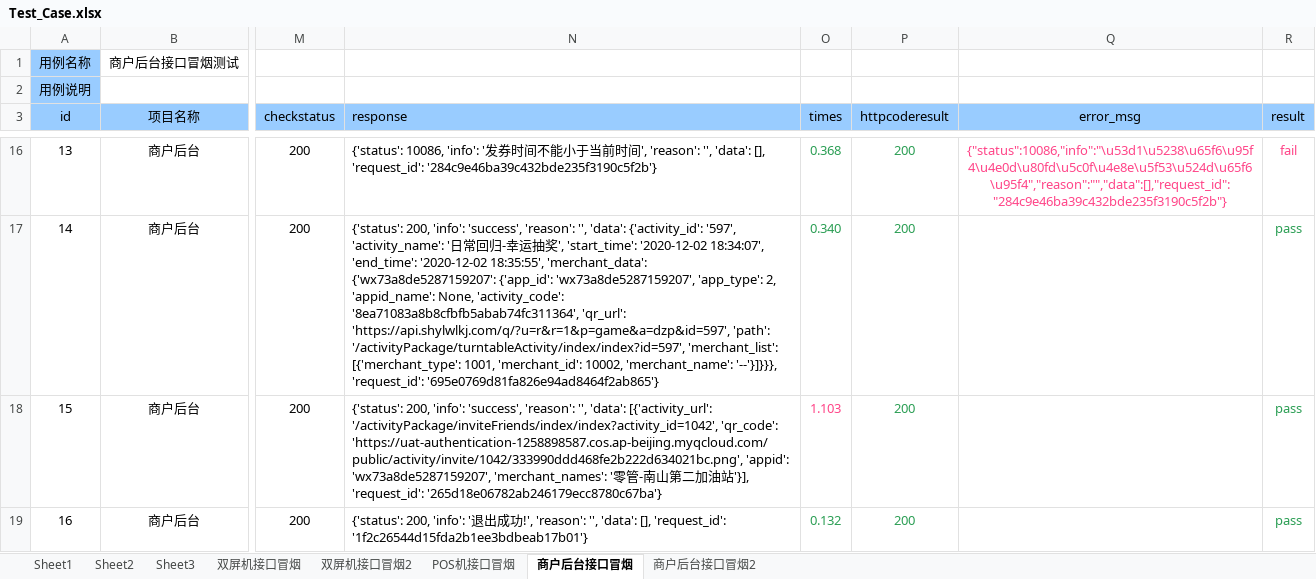
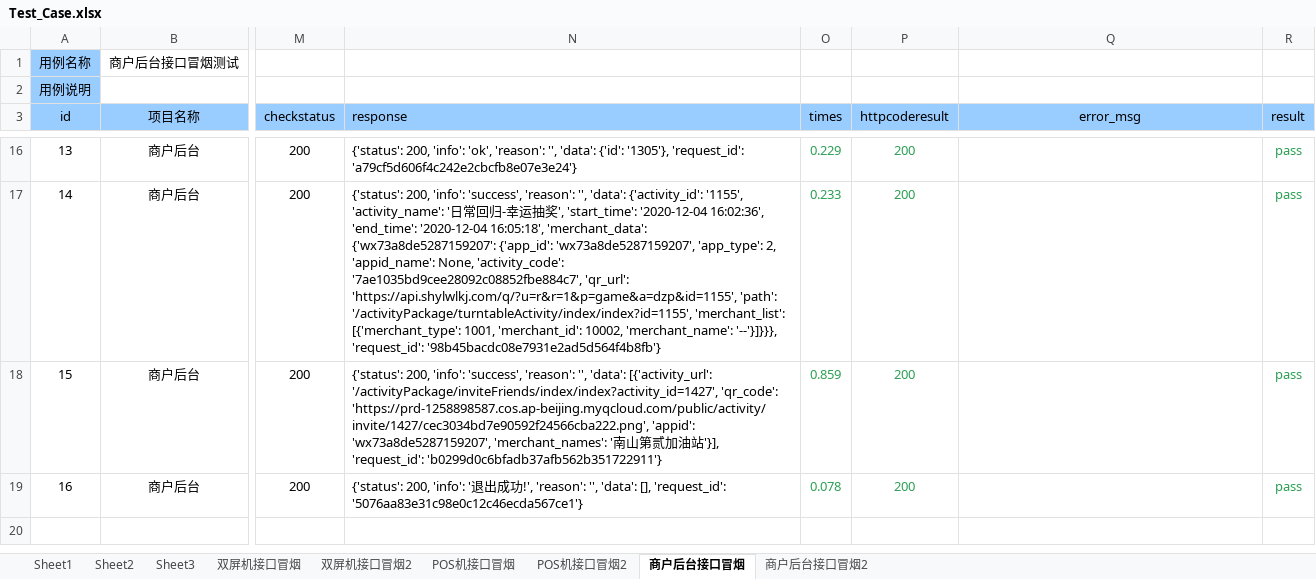
Before and after one commit to wanghang13/CZB_Python_Frame, an Excel workbook: Test_Report/excel_report/Test_Case.xlsx, sheet 商户后台接口冒烟, drawn as a sheet; only a part is shown, gaps mark what is left out; values as stored, in another font and other column widths than the file's, no borders; the diff covers the shown part only; the diff names each change by its address in the sheet, - before the commit and + after, or states it on an @@ line.

```diff
--- a/Test_Report/excel_report/Test_Case.xlsx (sheet 商户后台接口冒烟)
+++ b/Test_Report/excel_report/Test_Case.xlsx (sheet 商户后台接口冒烟)
+sheet tab: POS机接口冒烟2
-N16 (response): {'status': 10086, 'info': '发券时间不能小于当前时间', 'reason': '', 'data': [], 'request_id': '284c9e46ba39c432bde235f3190c5f2b'}
+N16 (response): {'status': 200, 'info': 'ok', 'reason': '', 'data': {'id': '1305'}, 'request_id': 'a79cf5d606f4c242e2cbcfb8e07e3e24'}
-O16 (times): 0.368
+O16 (times): 0.229
-Q16 (error_msg): {"status":10086,"info":"\u53d1\u5238\u65f6\u95f4\u4e0d\u80fd\u5c0f\u4e8e\u5f53\u524d\u65f6\u95f4","reason":"","data":[],"request_id":"284c9e46ba39c432bde235f3190c5f2b"}
+Q16 (error_msg): (empty)
-R16 (result): fail
+R16 (result): pass
-R16 text colour: #FF4588
+R16 text colour: #2B9E54
-N17 (response): …'data': {'activity_id': '597', 'activity_name': '日常回归-幸运抽奖', 'start_time': '2020-12-02 18:34:07', 'end_time': '2020-12-02 18:35:55', 'merchant_data': {'wx73a8de5287159207': {'app_id': 'wx73a8de5287159207', 'app_type': 2, 'appid_name': None, 'activity_code': '8ea71083a8b8cfbfb5abab74fc311364', 'qr_url': 'https://api.shylwlkj.com/q/?u=r&r=1&p=game&a=dzp&id=597', 'path': '/activityPackage/turntableActivity/index/index?id=597', 'merchant_list': [{'merchant_type': 1001, 'merchant_id': 10002, 'merchant_name': '--'}]}}}, 'request_id': '695e0769d81fa826e94ad8464f2ab865'}
+N17 (response): …'data': {'activity_id': '1155', 'activity_name': '日常回归-幸运抽奖', 'start_time': '2020-12-04 16:02:36', 'end_time': '2020-12-04 16:05:18', 'merchant_data': {'wx73a8de5287159207': {'app_id': 'wx73a8de5287159207', 'app_type': 2, 'appid_name': None, 'activity_code': '7ae1035bd9cee28092c08852fbe884c7', 'qr_url': 'https://api.shylwlkj.com/q/?u=r&r=1&p=game&a=dzp&id=1155', 'path': '/activityPackage/turntableActivity/index/index?id=1155', 'merchant_list': [{'merchant_type': 1001, 'merchant_id': 10002, 'merchant_name': '--'}]}}}, 'request_id': '98b45bacdc08e7931e2ad5d564f4b8fb'}
-O17 (times): 0.340
+O17 (times): 0.233
-N18 (response): …'data': [{'activity_url': '/activityPackage/inviteFriends/index/index?activity_id=1042', 'qr_code': 'https://uat-authentication-1258898587.cos.ap-beijing.myqcloud.com/public/activity/invite/1042/333990ddd468fe2b222d634021bc.png', 'appid': 'wx73a8de5287159207', 'merchant_names': '零管-南山第二加油站'}], 'request_id': '265d18e06782ab246179ecc8780c67ba'}
+N18 (response): …'data': [{'activity_url': '/activityPackage/inviteFriends/index/index?activity_id=1427', 'qr_code': 'https://prd-1258898587.cos.ap-beijing.myqcloud.com/public/activity/invite/1427/cec3034bd7e90592f24566cba222.png', 'appid': 'wx73a8de5287159207', 'merchant_names': '南山第贰加油站'}], 'request_id': 'b0299d0c6bfadb37afb562b351722911'}
-O18 (times): 1.103
+O18 (times): 0.859
-O18 text colour: #FF4588
+O18 text colour: #2B9E54
-N19 (response): …[], 'request_id': '1f2c26544d15fda2b1ee3bdbeab17b01'}
+N19 (response): …[], 'request_id': '5076aa83e31c98e0c12c46ecda567ce1'}
-O19 (times): 0.132
+O19 (times): 0.078
```
Also changed, not shown: 27 edited cells and cell formats elsewhere in this sheet, sheet 双屏机接口冒烟, sheet 商户后台接口冒烟2, sheet 双屏机接口冒烟2, sheet POS机接口冒烟, 14 other files.
